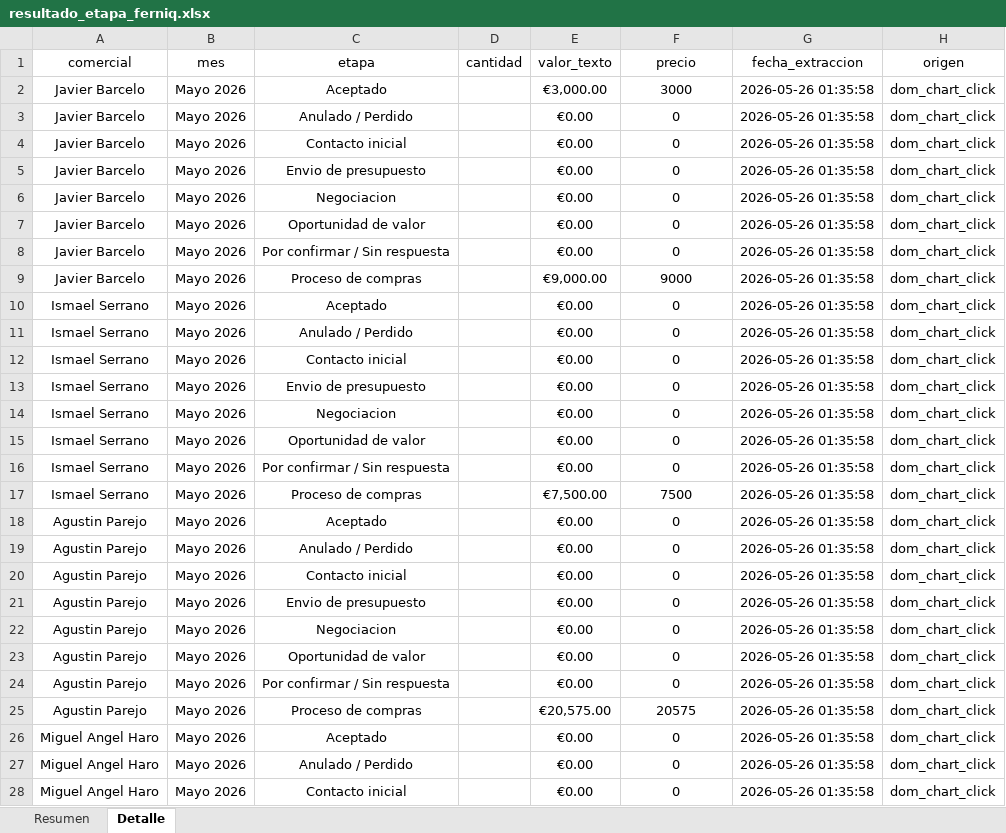
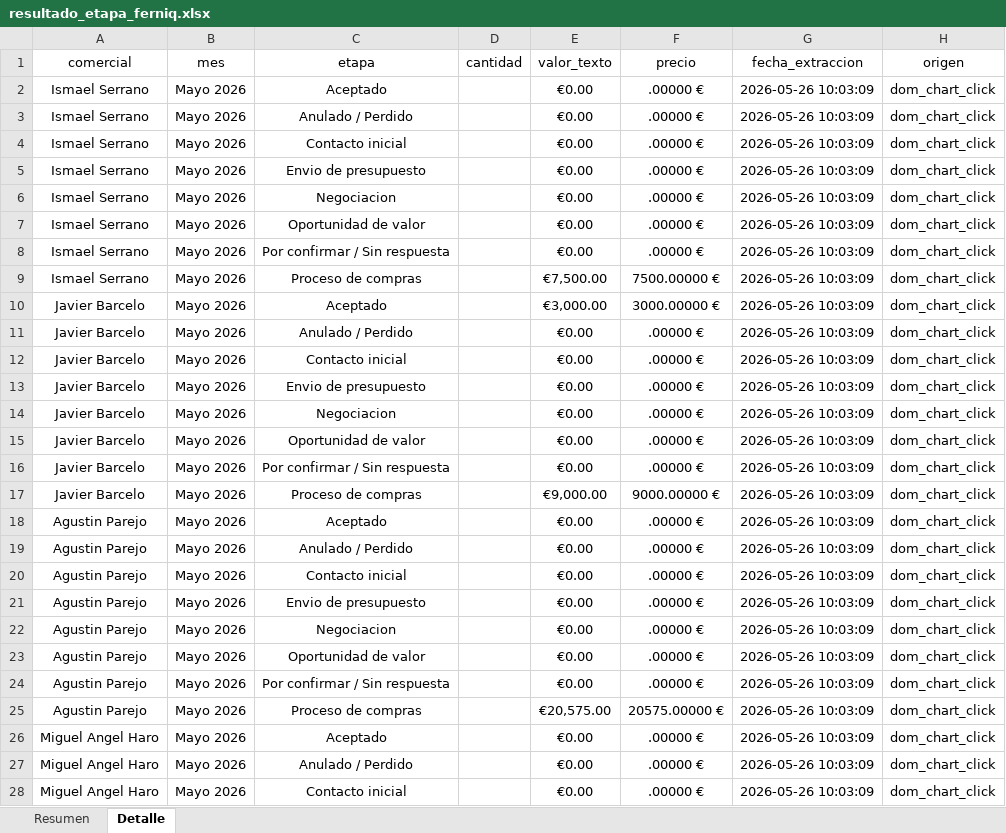
Before and after one commit to daniel-wd2/Extraccion-datos, an Excel workbook: ferniq_oportunidad_scraper/resultado_etapa_ferniq.xlsx, sheet Detalle, drawn as a sheet; only a part is shown; values as stored, in another font and other column widths than the file's, no borders; removed rows and columns are numbered as before the commit, all else as after; the diff covers the shown part only; the diff names each change by its address in the sheet, - before the commit and + after, or states it on an @@ line.

```diff
--- a/ferniq_oportunidad_scraper/resultado_etapa_ferniq.xlsx (sheet Detalle)
+++ b/ferniq_oportunidad_scraper/resultado_etapa_ferniq.xlsx (sheet Detalle)
-row 2: Javier Barcelo | Mayo 2026 | Aceptado |  | €3,000.00 | 3000 | 2026-05-26 01:35:58 | dom_chart_click
-row 3: Javier Barcelo | Mayo 2026 | Anulado / Perdido |  | €0.00 | 0 | 2026-05-26 01:35:58 | dom_chart_click
-row 4: Javier Barcelo | Mayo 2026 | Contacto inicial |  | €0.00 | 0 | 2026-05-26 01:35:58 | dom_chart_click
-row 5: Javier Barcelo | Mayo 2026 | Envio de presupuesto |  | €0.00 | 0 | 2026-05-26 01:35:58 | dom_chart_click
-row 6: Javier Barcelo | Mayo 2026 | Negociacion |  | €0.00 | 0 | 2026-05-26 01:35:58 | dom_chart_click
-row 7: Javier Barcelo | Mayo 2026 | Oportunidad de valor |  | €0.00 | 0 | 2026-05-26 01:35:58 | dom_chart_click
-row 8: Javier Barcelo | Mayo 2026 | Por confirmar / Sin respuesta |  | €0.00 | 0 | 2026-05-26 01:35:58 | dom_chart_click
-row 9: Javier Barcelo | Mayo 2026 | Proceso de compras |  | €9,000.00 | 9000 | 2026-05-26 01:35:58 | dom_chart_click
-F2:F8 (precio): 0
+F2:F8 (precio): .00000 €
-G2:G9 (fecha_extraccion): 2026-05-26 01:35:58
+G2:G9 (fecha_extraccion): 2026-05-26 10:03:09
-F9 (precio): 7500
+F9 (precio): 7500.00000 €
+row 10: Javier Barcelo | Mayo 2026 | Aceptado |  | €3,000.00 | 3000.00000 € | 2026-05-26 10:03:09 | dom_chart_click
+row 11: Javier Barcelo | Mayo 2026 | Anulado / Perdido |  | €0.00 | .00000 € | 2026-05-26 10:03:09 | dom_chart_click
+row 12: Javier Barcelo | Mayo 2026 | Contacto inicial |  | €0.00 | .00000 € | 2026-05-26 10:03:09 | dom_chart_click
+row 13: Javier Barcelo | Mayo 2026 | Envio de presupuesto |  | €0.00 | .00000 € | 2026-05-26 10:03:09 | dom_chart_click
+row 14: Javier Barcelo | Mayo 2026 | Negociacion |  | €0.00 | .00000 € | 2026-05-26 10:03:09 | dom_chart_click
+row 15: Javier Barcelo | Mayo 2026 | Oportunidad de valor |  | €0.00 | .00000 € | 2026-05-26 10:03:09 | dom_chart_click
+row 16: Javier Barcelo | Mayo 2026 | Por confirmar / Sin respuesta |  | €0.00 | .00000 € | 2026-05-26 10:03:09 | dom_chart_click
+row 17: Javier Barcelo | Mayo 2026 | Proceso de compras |  | €9,000.00 | 9000.00000 € | 2026-05-26 10:03:09 | dom_chart_click
-F18:F24 (precio): 0
+F18:F24 (precio): .00000 €
-G18:G28 (fecha_extraccion): 2026-05-26 01:35:58
+G18:G28 (fecha_extraccion): 2026-05-26 10:03:09
-F25 (precio): 20575
+F25 (precio): 20575.00000 €
-F26:F28 (precio): 0
+F26:F28 (precio): .00000 €
```
Also changed, not shown: 42 edited cells elsewhere in this sheet, sheet Resumen, 8 other files.
